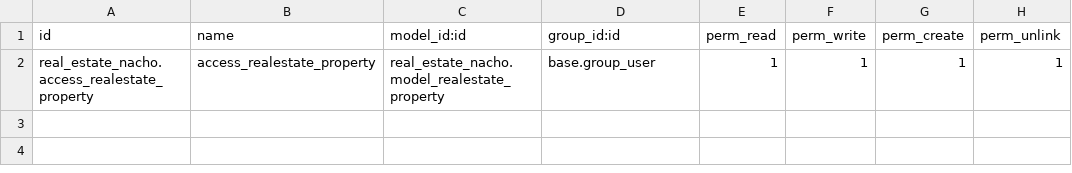
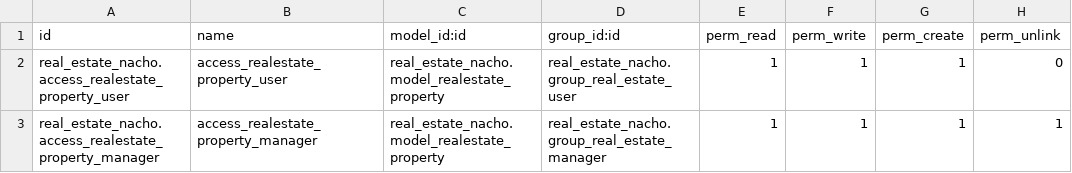
Before and after one commit to Azurestyle/cursoaeodoo2026, a CSV file: real_estate_nacho/security/ir.model.access.csv, drawn as a sheet.

```diff
--- a/real_estate_nacho/security/ir.model.access.csv
+++ b/real_estate_nacho/security/ir.model.access.csv
@@ -1,2 +1,3 @@
 id,name,model_id:id,group_id:id,perm_read,perm_write,perm_create,perm_unlink
-real_estate_nacho.access_realestate_property,access_realestate_property,real_estate_nacho.model_realestate_property,base.group_user,1,1,1,1
+real_estate_nacho.access_realestate_property_user,access_realestate_property_user,real_estate_nacho.model_realestate_property,real_estate_nacho.group_real_estate_user,1,1,1,0
+real_estate_nacho.access_realestate_property_manager,access_realestate_property_manager,real_estate_nacho.model_realestate_property,real_estate_nacho.group_real_estate_manager,1,1,1,1
```
Also changed, not shown: 4 other files.
